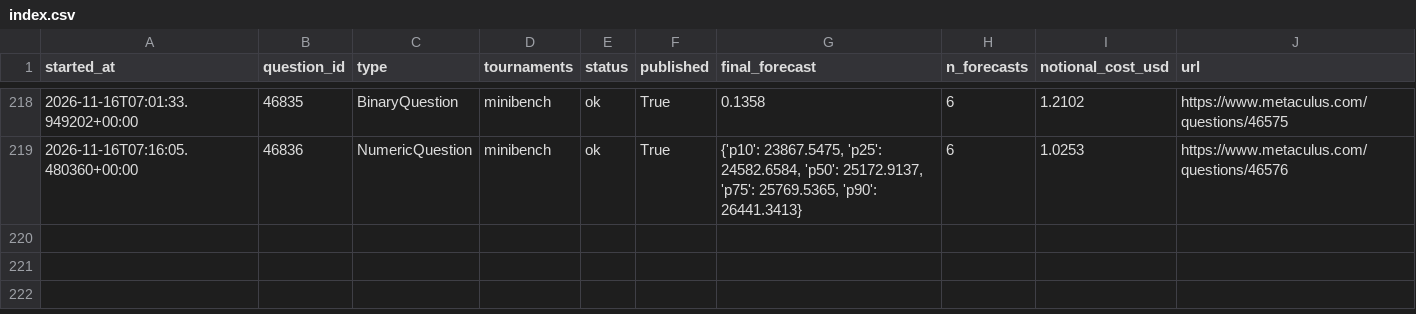
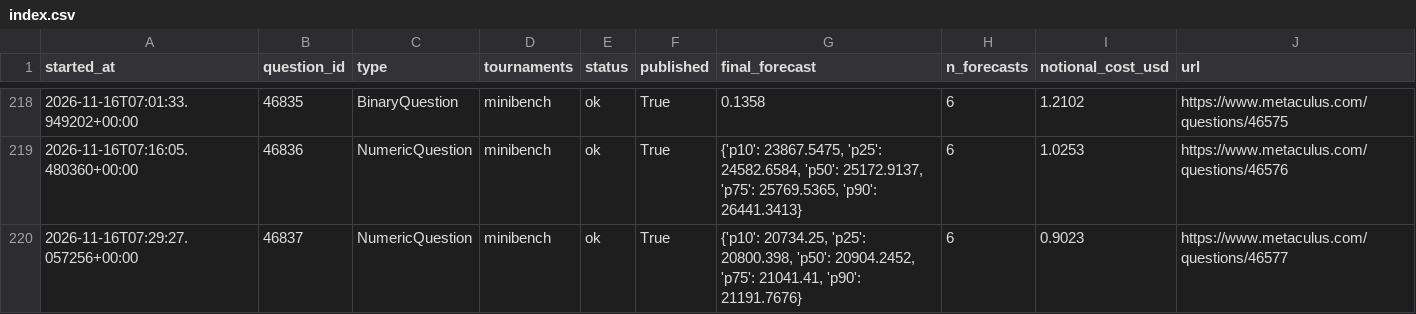
Before and after one commit to foggysteam/metaculus-bot, a CSV file: forecast_logs/index.csv, drawn as a sheet; only a part is shown, gaps mark what is left out; the diff names each change by its address in the sheet, - before the commit and + after, or states it on an @@ line.

Commit message:
Forecast logs 2026-11-16T07:32Z

```diff
--- a/forecast_logs/index.csv
+++ b/forecast_logs/index.csv
+row 220: 2026-11-16T07:29:27.057256+00:00 | 46837 | NumericQuestion | minibench | ok | True | {'p10': 20734.25, 'p25': 20800.398, 'p50': 20904.2452, 'p75': 21041.41, 'p90': 21191.7676} | 6 | 0.9023 | https://www.metaculus.com/questions/46577
```
Also changed, not shown: 1 other file.
